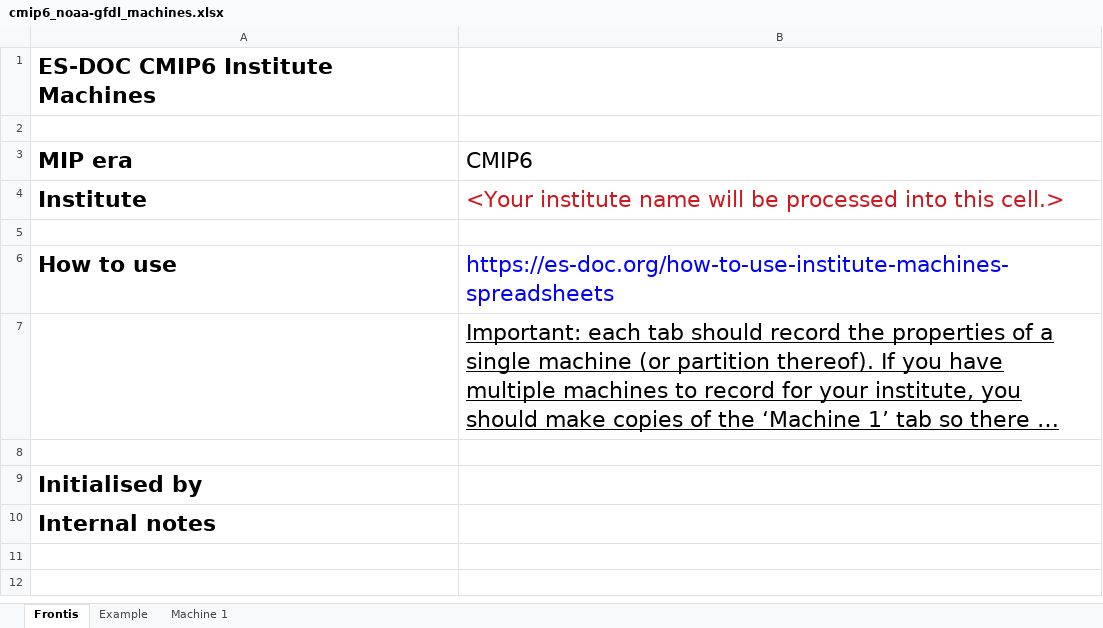
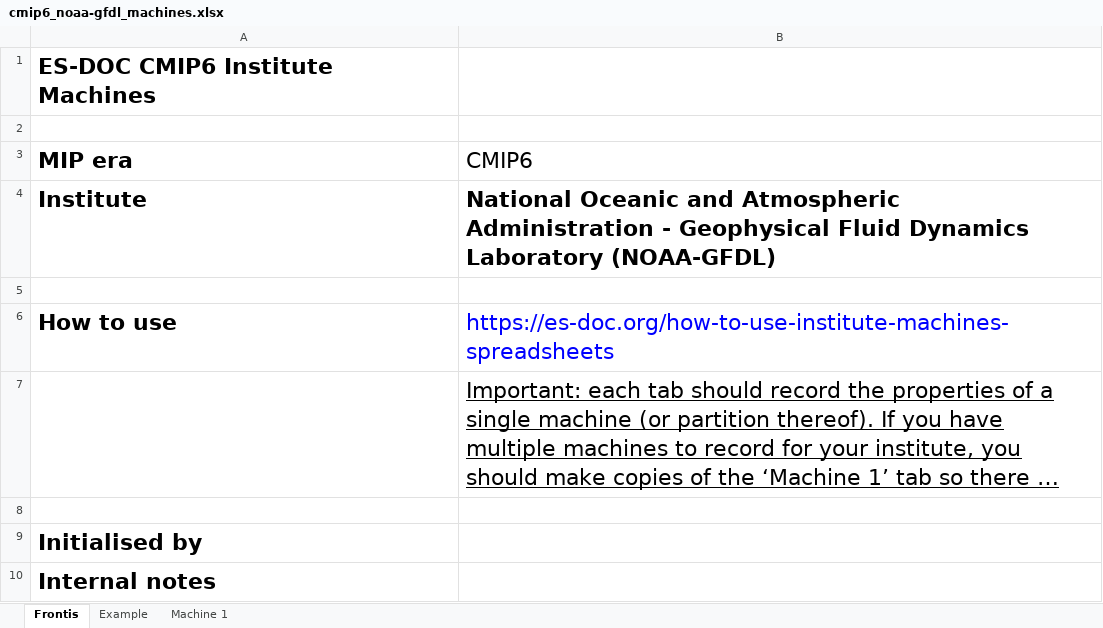
Before and after one commit to ES-DOC-INSTITUTIONAL/noaa-gfdl, an Excel workbook: cmip6/machines/cmip6_noaa-gfdl_machines.xlsx, sheet Frontis, drawn as a sheet; long unchanged cells end in …; values as stored, in another font and other column widths than the file's, no borders; the diff names each change by its address in the sheet, - before the commit and + after, or states it on an @@ line.

```diff
--- a/cmip6/machines/cmip6_noaa-gfdl_machines.xlsx (sheet Frontis)
+++ b/cmip6/machines/cmip6_noaa-gfdl_machines.xlsx (sheet Frontis)
-B4 (CMIP6): <Your institute name will be processed into this cell.>
+B4 (CMIP6): National Oceanic and Atmospheric Administration - Geophysical Fluid Dynamics Laboratory (NOAA-GFDL)
@@ B4 bold: off → on, text colour: #CE181E → black @@
```
Also changed, not shown: sheet Example, sheet Machine 1.
